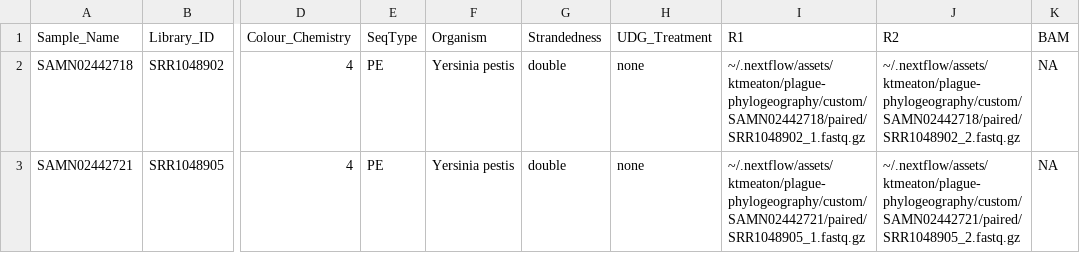
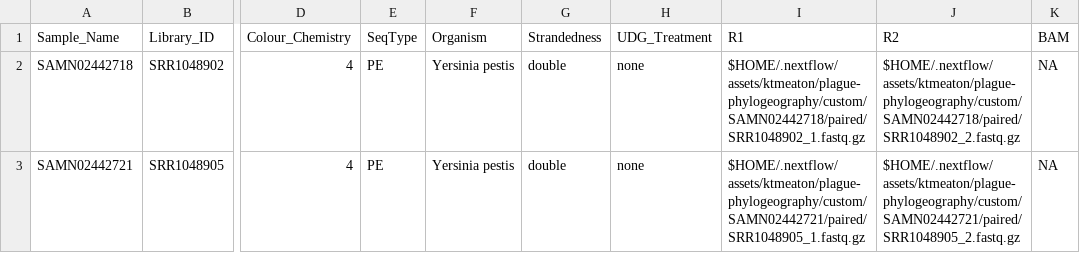
Before and after one commit to ktmeaton/plague-phylogeography, a TSV file: custom/local_data_eager.tsv, drawn as a sheet; only a part is shown, gaps mark what is left out; the diff names each change by its address in the sheet, - before the commit and + after, or states it on an @@ line.

Commit message:
try using the var HOME for custom tsv

```diff
--- a/custom/local_data_eager.tsv
+++ b/custom/local_data_eager.tsv
-I2 (R1): ~/.nextflow/assets/ktmeaton/plague-phylogeography/custom/SAMN02442718/paired/SRR1048902_1.fastq.gz
+I2 (R1): $HOME/.nextflow/assets/ktmeaton/plague-phylogeography/custom/SAMN02442718/paired/SRR1048902_1.fastq.gz
-J2 (R2): ~/.nextflow/assets/ktmeaton/plague-phylogeography/custom/SAMN02442718/paired/SRR1048902_2.fastq.gz
+J2 (R2): $HOME/.nextflow/assets/ktmeaton/plague-phylogeography/custom/SAMN02442718/paired/SRR1048902_2.fastq.gz
-I3 (R1): ~/.nextflow/assets/ktmeaton/plague-phylogeography/custom/SAMN02442721/paired/SRR1048905_1.fastq.gz
+I3 (R1): $HOME/.nextflow/assets/ktmeaton/plague-phylogeography/custom/SAMN02442721/paired/SRR1048905_1.fastq.gz
-J3 (R2): ~/.nextflow/assets/ktmeaton/plague-phylogeography/custom/SAMN02442721/paired/SRR1048905_2.fastq.gz
+J3 (R2): $HOME/.nextflow/assets/ktmeaton/plague-phylogeography/custom/SAMN02442721/paired/SRR1048905_2.fastq.gz
```
